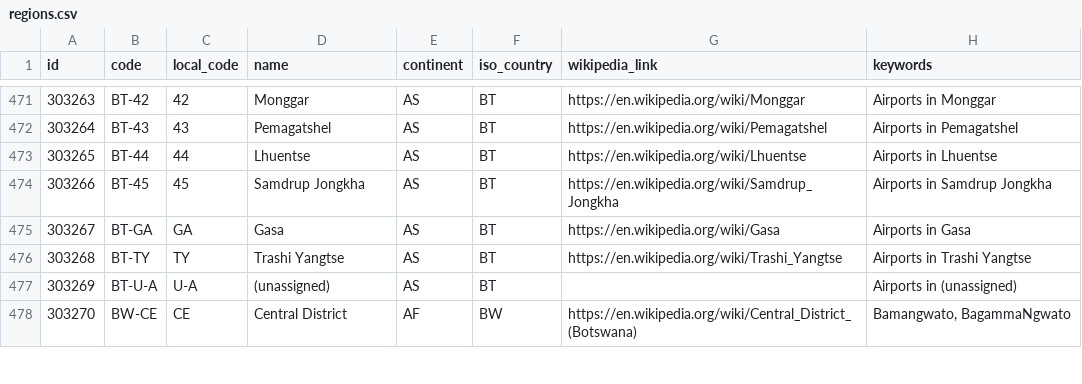
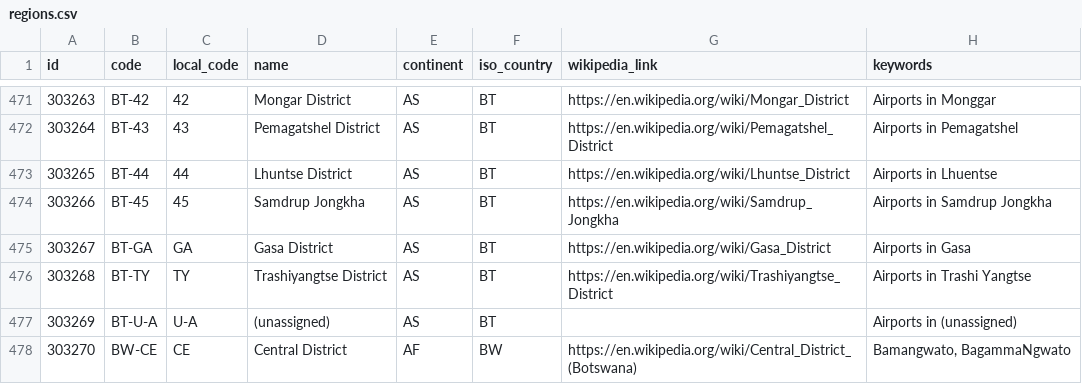
Before and after one commit to davidmegginson/ourairports-data, a CSV file: regions.csv, drawn as a sheet; only a part is shown, gaps mark what is left out; the diff covers the shown part only.

```diff
--- a/regions.csv
+++ b/regions.csv
@@ -471,7 +471,7 @@
-303263,"BT-42",42,"Monggar","AS","BT","https://en.wikipedia.org/wiki/Monggar","Airports in Monggar"
-303264,"BT-43",43,"Pemagatshel","AS","BT","https://en.wikipedia.org/wiki/Pemagatshel","Airports in Pemagatshel"
-303265,"BT-44",44,"Lhuentse","AS","BT","https://en.wikipedia.org/wiki/Lhuentse","Airports in Lhuentse"
+303263,"BT-42",42,"Mongar District","AS","BT","https://en.wikipedia.org/wiki/Mongar_District","Airports in Monggar"
+303264,"BT-43",43,"Pemagatshel District","AS","BT","https://en.wikipedia.org/wiki/Pemagatshel_District","Airports in Pemagatshel"
+303265,"BT-44",44,"Lhuntse District","AS","BT","https://en.wikipedia.org/wiki/Lhuntse_District","Airports in Lhuentse"
 303266,"BT-45",45,"Samdrup Jongkha","AS","BT","https://en.wikipedia.org/wiki/Samdrup_Jongkha","Airports in Samdrup Jongkha"
-303267,"BT-GA","GA","Gasa","AS","BT","https://en.wikipedia.org/wiki/Gasa","Airports in Gasa"
-303268,"BT-TY","TY","Trashi Yangtse","AS","BT","https://en.wikipedia.org/wiki/Trashi_Yangtse","Airports in Trashi Yangtse"
+303267,"BT-GA","GA","Gasa District","AS","BT","https://en.wikipedia.org/wiki/Gasa_District","Airports in Gasa"
+303268,"BT-TY","TY","Trashiyangtse District","AS","BT","https://en.wikipedia.org/wiki/Trashiyangtse_District","Airports in Trashi Yangtse"
 303269,"BT-U-A","U-A","(unassigned)","AS","BT",,"Airports in (unassigned)"
```
Also changed, not shown: 31 edited cells elsewhere in this file, 1 other file.
